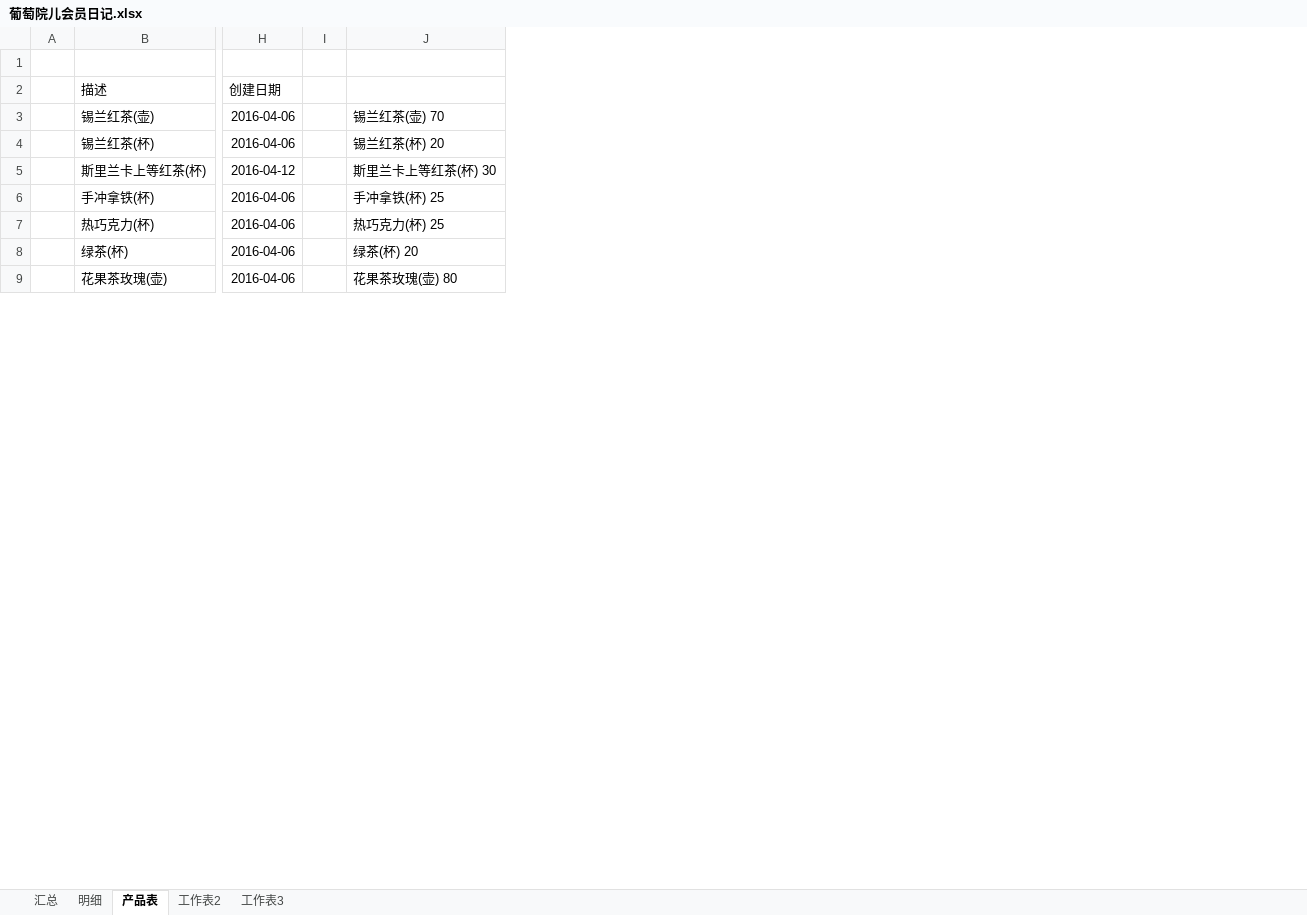
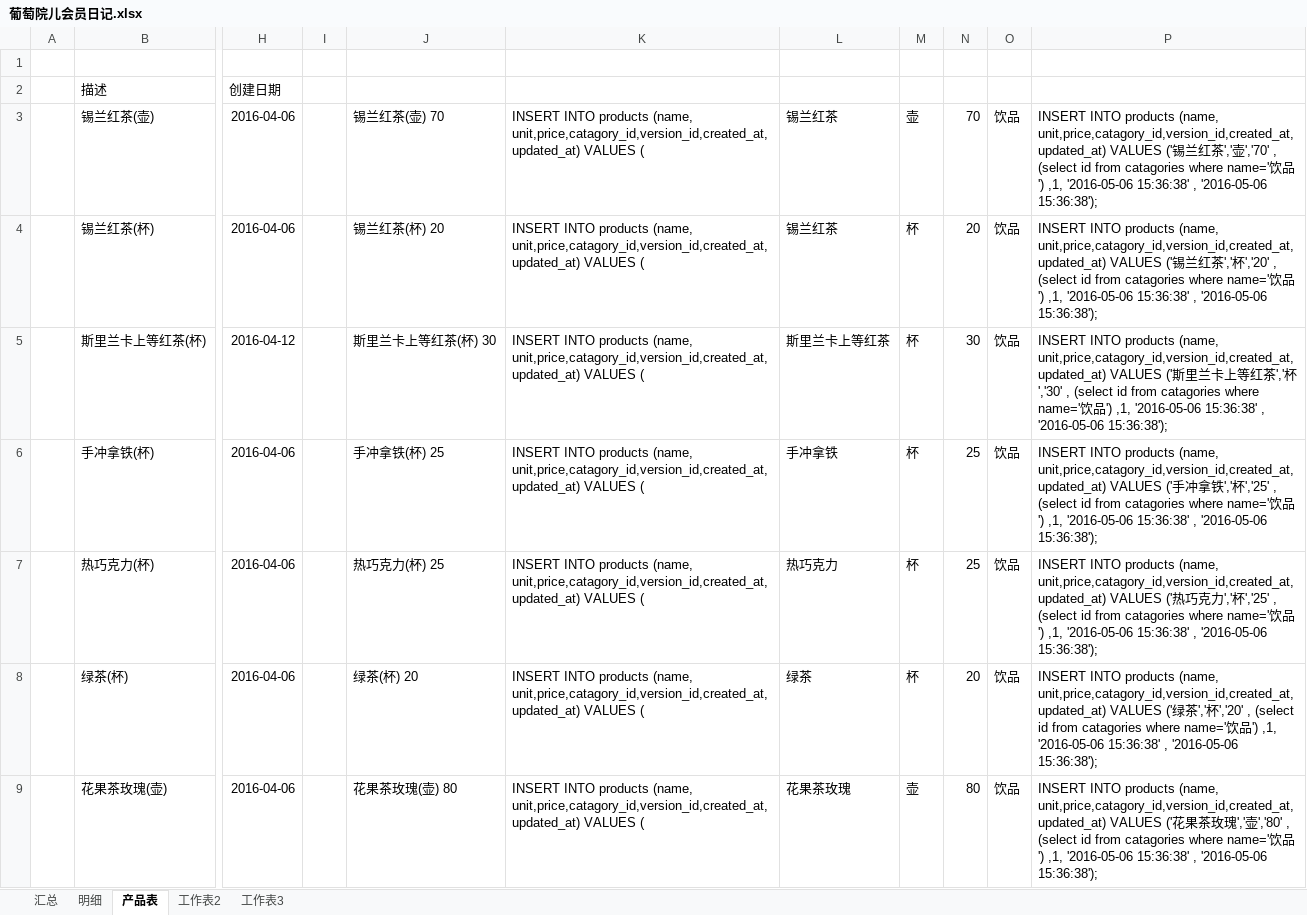
Before and after one commit to hanyong37/ptye, an Excel workbook: 文档/葡萄院儿会员日记.xlsx, sheet 产品表, drawn as a sheet; only a part is shown, gaps mark what is left out; values as stored, in another font and other column widths than the file's, no borders; table styles not drawn; the diff names each change by its address in the sheet, - before the commit and + after, or states it on an @@ line.

```diff
--- a/文档/葡萄院儿会员日记.xlsx (sheet 产品表)
+++ b/文档/葡萄院儿会员日记.xlsx (sheet 产品表)
+column K, rows 3-9: all INSERT INTO products (name, unit,price,catagory_id,version_id,created_at,updated_at) VALUES (
+column L, rows 3-9: 锡兰红茶 | 锡兰红茶 | 斯里兰卡上等红茶 | 手冲拿铁 | 热巧克力 | 绿茶 | 花果茶玫瑰
+column M, rows 3-9: 壶 | 杯 | 杯 | 杯 | 杯 | 杯 | 壶
+column N, rows 3-9: 70 | 20 | 30 | 25 | 25 | 20 | 80
+column O, rows 3-9: all 饮品
+column P, rows 3-9: INSERT INTO products (name, unit,price,catagory_id,version_id,created_at,updated_at) VALUES ('锡兰红茶','壶','70' , (select id from catagories where name='饮品') ,1, '2016-05-06 15:36:38' , '2016-05-06 15:36:38'); | INSERT INTO products (name, unit,price,catagory_id,version_id,created_at,updated_at) VALUES ('锡兰红茶','杯','20' , (select id from catagories where name='饮品') ,1, '2016-05-06 15:36:38' , '2016-05-06 15:36:38'); | INSERT INTO products (name, unit,price,catagory_id,version_id,created_at,updated_at) VALUES ('斯里兰卡上等红茶','杯','30' , (select id from catagories where name='饮品') ,1, '2016-05-06 15:36:38' , '2016-05-06 15:36:38'); | INSERT INTO products (name, unit,price,catagory_id,version_id,created_at,updated_at) VALUES ('手冲拿铁','杯','25' , (select id from catagories where name='饮品') ,1, '2016-05-06 15:36:38' , '2016-05-06 15:36:38'); | INSERT INTO products (name, unit,price,catagory_id,version_id,created_at,updated_at) VALUES ('热巧克力','杯','25' , (select id from catagories where name='饮品') ,1, '2016-05-06 15:36:38' , '2016-05-06 15:36:38'); | INSERT INTO products (name, unit,price,catagory_id,version_id,created_at,updated_at) VALUES ('绿茶','杯','20' , (select id from catagories where name='饮品') ,1, '2016-05-06 15:36:38' , '2016-05-06 15:36:38'); | INSERT INTO products (name, unit,price,catagory_id,version_id,created_at,updated_at) VALUES ('花果茶玫瑰','壶','80' , (select id from catagories where name='饮品') ,1, '2016-05-06 15:36:38' , '2016-05-06 15:36:38');
```
Also changed, not shown: sheet 明细, sheet 汇总, sheet 工作表3.
